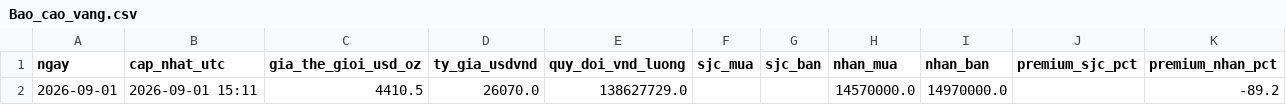
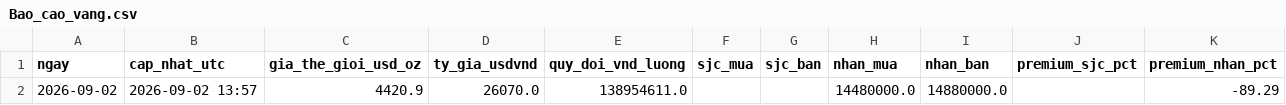
Before and after one commit to tungchisofft/chung-khoan, a CSV file: Bao_cao_vang.csv, drawn as a sheet; removed rows and columns are numbered as before the commit, all else as after; the diff names each change by its address in the sheet, - before the commit and + after, or states it on an @@ line.

```diff
--- a/Bao_cao_vang.csv
+++ b/Bao_cao_vang.csv
-row 2: 2026-09-01 | 2026-09-01 15:11 | 4410.5 | 26070.0 | 138627729.0 |  |  | 14570000.0 | 14970000.0 |  | -89.2
+row 2: 2026-09-02 | 2026-09-02 13:57 | 4420.9 | 26070.0 | 138954611.0 |  |  | 14480000.0 | 14880000.0 |  | -89.29
```
Also changed, not shown: lich_su_vang.csv, 1 other file.
